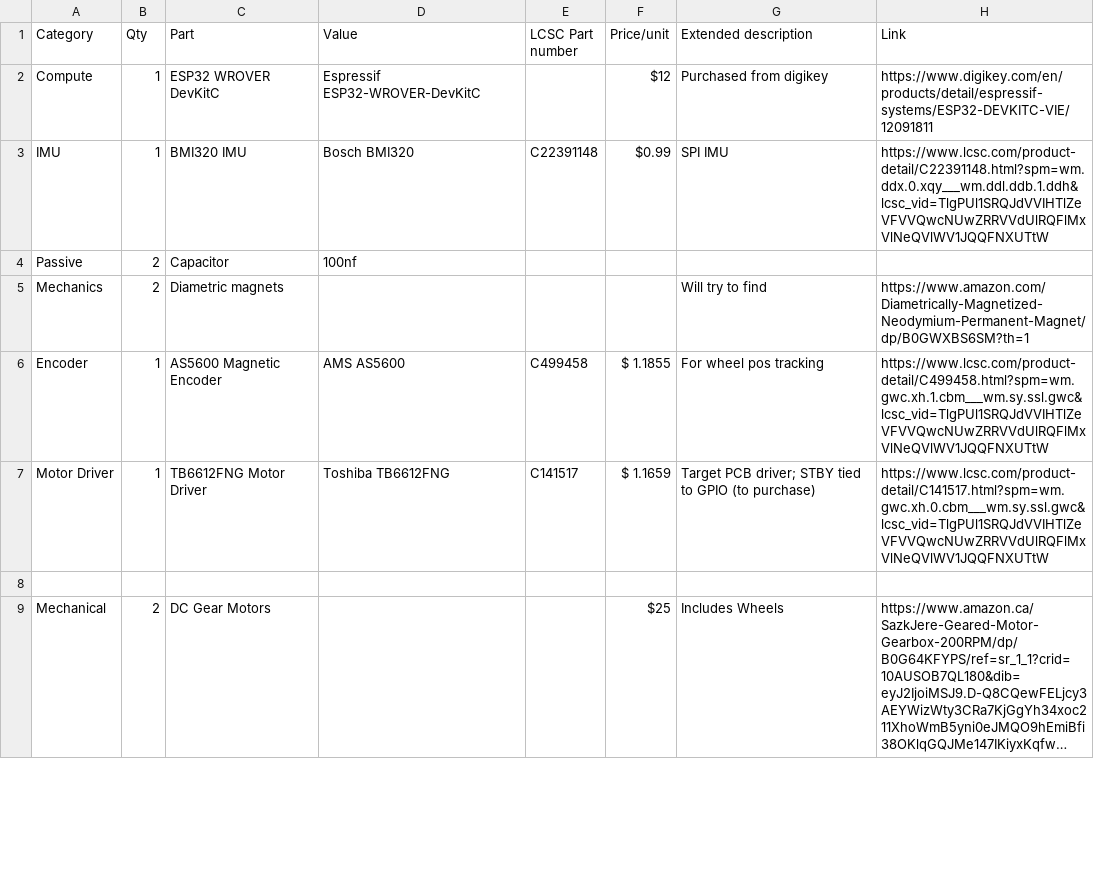
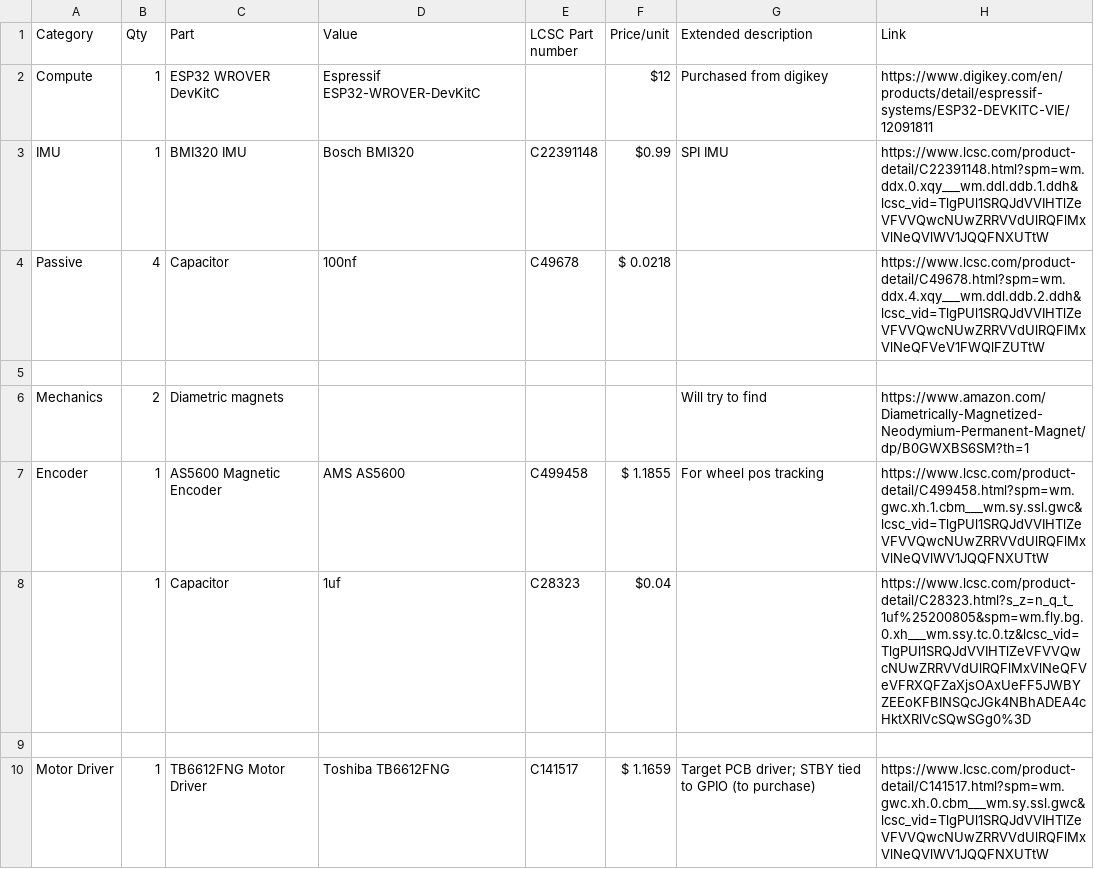
Before and after one commit to SohumNigam/StabilityBot_MK1, a CSV file: BOM.csv, drawn as a sheet; only a part is shown; the shorter side is filled out with more unchanged rows; long unchanged cells end in …; the diff covers the shown part only.

```diff
--- a/BOM.csv
+++ b/BOM.csv
@@ -3,5 +3,8 @@ Compute,1,ESP32 WROVER DevKitC,Espressif ESP32-WROVER-DevKitC,,$12,Purchased fro
 IMU,1,BMI320 IMU,Bosch BMI320,C22391148,$0.99,SPI IMU,https://www.lcsc.com/product-detail/C22391148.html?spm=wm.ddx.0.xqy___wm.ddl.ddb.1.ddh&lcsc_vid=TlgPUl1SRQJdVVIHTlZeVFVVQwcNUwZRRVVdUlRQFlMxVlNeQVlWV1JQQFNXUTtW
-Passive,2,Capacitor,100nf,,,,
+Passive,4,Capacitor,100nf,C49678,"	$ 0.0218",,https://www.lcsc.com/product-detail/C49678.html?spm=wm.ddx.4.xqy___wm.ddl.ddb.2.ddh&lcsc_vid=TlgPUl1SRQJdVVIHTlZeVFVVQwcNUwZRRVVdUlRQFlMxVlNeQFVeV1FWQlFZUTtW
+,,,,,,,
 Mechanics,2,Diametric magnets,,,,Will try to find,https://www.amazon.com/Diametrically-Magnetized-Neodymium-Permanent-Magnet/dp/B0GWXBS6SM?th=1
 Encoder,1,AS5600 Magnetic Encoder,AMS AS5600,C499458,$ 1.1855,For wheel pos tracking,https://www.lcsc.com/product-detail/C499458.html?spm=wm.gwc.xh.1.cbm___wm.sy.ssl.gwc&lcsc_vid=TlgPUl1SRQJdVVIHTlZeVFVVQwcNUwZRRVVdUlRQFlMxVlNeQVlWV1JQQFNXUTtW
+,1,Capacitor,1uf,C28323,$0.04,,https://www.lcsc.com/product-detail/C28323.html?s_z=n_q_t_1uf%25200805&spm=wm.fly.bg.0.xh___wm.ssy.tc.0.tz&lcsc_vid=TlgPUl1SRQJdVVIHTlZeVFVVQwcNUwZRRVVdUlRQFlMxVlNeQFVeVFRXQFZaXjsOAxUeFF5JWBYZEEoKFBINSQcJGk4NBhADEA4cHktXRlVcSQwSGg0%3D
+,,,,,,,
 Motor Driver,1,TB6612FNG Motor Driver,Toshiba TB6612FNG,C141517,$ 1.1659,Target PCB driver; STBY tied to GPIO (to purchase),https://www.lcsc.com/product-detail/C141517.html?spm=wm.gwc.xh.0.cbm___wm.sy.ssl.gwc&lcsc_vid=TlgPUl1SRQJdVVIHTlZeVFVVQwcNUwZRRVVdUlRQFlMxVlNeQVlWV1JQQFNXUTtW
```
Also changed, not shown: 3 added rows and 1 removed row elsewhere in this file, 30 other files.
